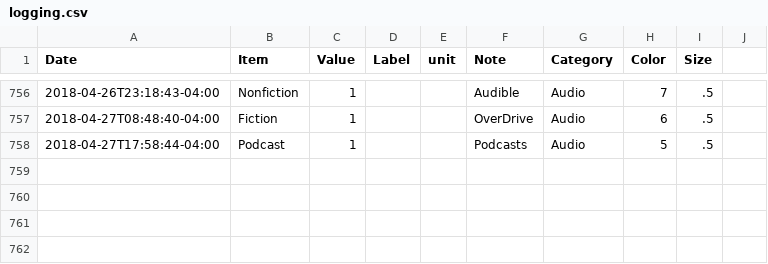
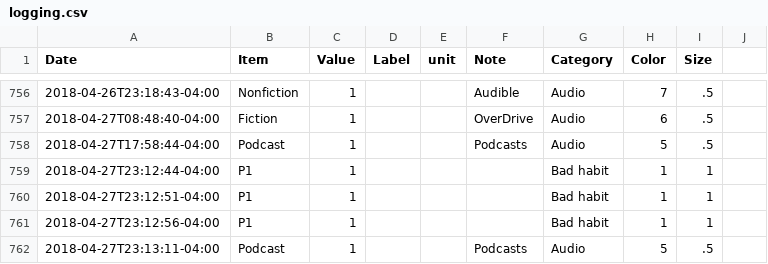
Before and after one commit to eschlaf2/quantifiedSelf, a CSV file: logging.csv, drawn as a sheet; only a part is shown, gaps mark what is left out.

Commit message:
updates

```diff
--- a/logging.csv
+++ b/logging.csv
@@ -758 +758,5 @@ Date,Item,Value,Label,unit,Note,Category,Color,Size
 2018-04-27T17:58:44-04:00,Podcast,1,,,Podcasts, Audio,5,.5
+2018-04-27T23:12:44-04:00,P1,1,,,,Bad habit,1,1
+2018-04-27T23:12:51-04:00,P1,1,,,,Bad habit,1,1
+2018-04-27T23:12:56-04:00,P1,1,,,,Bad habit,1,1
+2018-04-27T23:13:11-04:00,Podcast,1,,,Podcasts, Audio,5,.5
```
